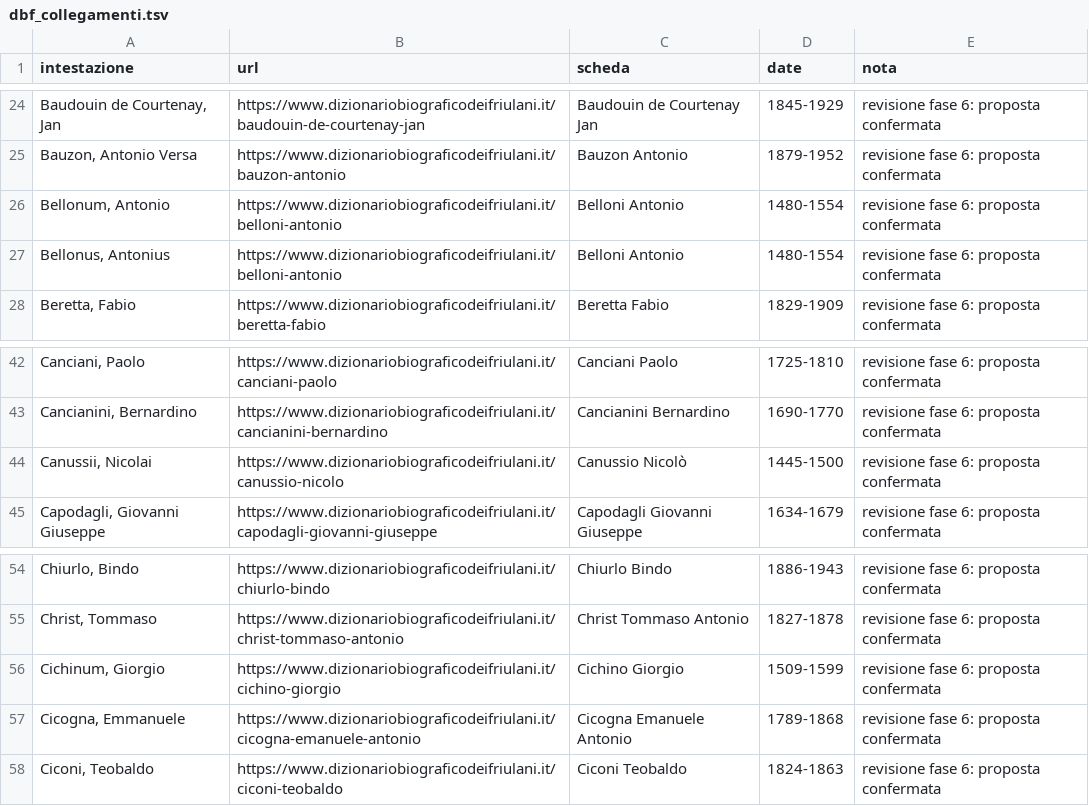
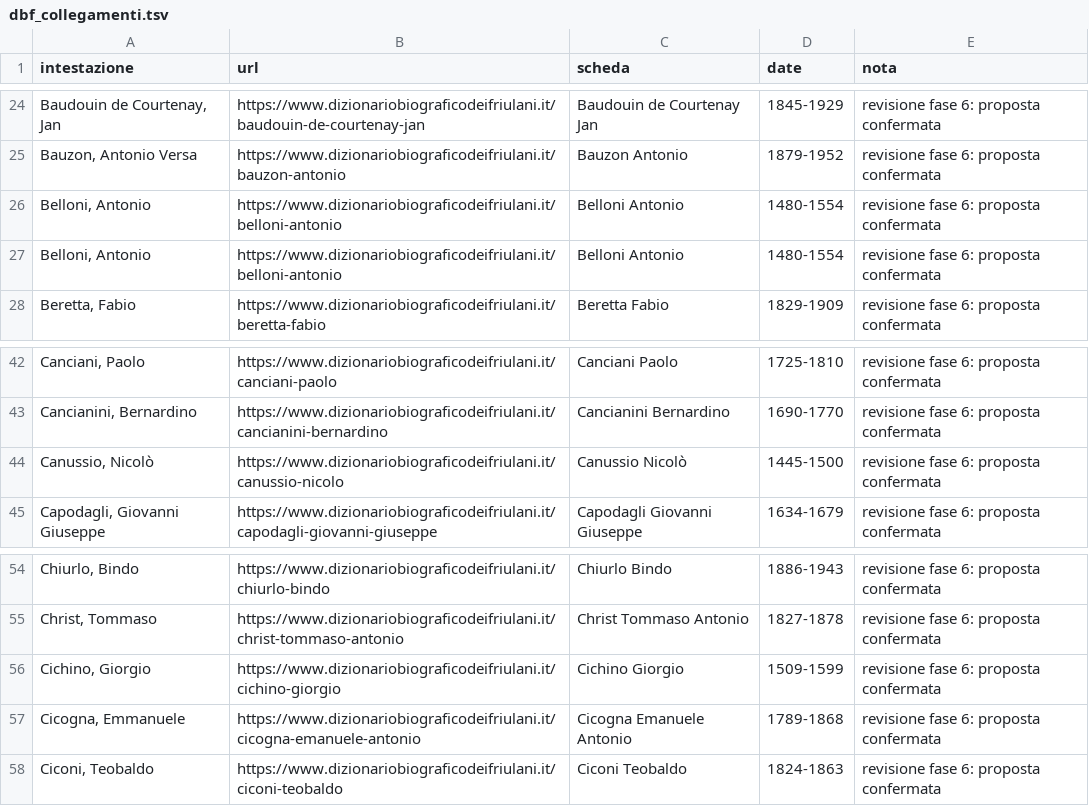
Before and after one commit to flowergreg/Inventario-Fondo-Principale, a TSV file: dati/liste/dbf_collegamenti.tsv, drawn as a sheet; only a part is shown, gaps mark what is left out.

```diff
--- a/dati/liste/dbf_collegamenti.tsv
+++ b/dati/liste/dbf_collegamenti.tsv
@@ -25,4 +25,4 @@ Baudouin de Courtenay, Jan	https://www.dizionariobiograficodeifriulani.it/baudou
 Bauzon, Antonio Versa	https://www.dizionariobiograficodeifriulani.it/bauzon-antonio	Bauzon Antonio	1879-1952	revisione fase 6: proposta confermata
-Bellonum, Antonio	https://www.dizionariobiograficodeifriulani.it/belloni-antonio	Belloni Antonio	1480-1554	revisione fase 6: proposta confermata
-Bellonus, Antonius	https://www.dizionariobiograficodeifriulani.it/belloni-antonio	Belloni Antonio	1480-1554	revisione fase 6: proposta confermata
+Belloni, Antonio	https://www.dizionariobiograficodeifriulani.it/belloni-antonio	Belloni Antonio	1480-1554	revisione fase 6: proposta confermata
+Belloni, Antonio	https://www.dizionariobiograficodeifriulani.it/belloni-antonio	Belloni Antonio	1480-1554	revisione fase 6: proposta confermata
 Beretta, Fabio	https://www.dizionariobiograficodeifriulani.it/beretta-fabio	Beretta Fabio	1829-1909	revisione fase 6: proposta confermata
@@ -43,3 +43,3 @@ Canciani, Paolo	https://www.dizionariobiograficodeifriulani.it/canciani-paolo	Ca
 Cancianini, Bernardino	https://www.dizionariobiograficodeifriulani.it/cancianini-bernardino	Cancianini Bernardino	1690-1770	revisione fase 6: proposta confermata
-Canussii, Nicolai	https://www.dizionariobiograficodeifriulani.it/canussio-nicolo	Canussio Nicolò	1445-1500	revisione fase 6: proposta confermata
+Canussio, Nicolò	https://www.dizionariobiograficodeifriulani.it/canussio-nicolo	Canussio Nicolò	1445-1500	revisione fase 6: proposta confermata
 Capodagli, Giovanni Giuseppe	https://www.dizionariobiograficodeifriulani.it/capodagli-giovanni-giuseppe	Capodagli Giovanni Giuseppe	1634-1679	revisione fase 6: proposta confermata
@@ -55,3 +55,3 @@ Chiurlo, Bindo	https://www.dizionariobiograficodeifriulani.it/chiurlo-bindo	Chiu
 Christ, Tommaso	https://www.dizionariobiograficodeifriulani.it/christ-tommaso-antonio	Christ Tommaso Antonio	1827-1878	revisione fase 6: proposta confermata
-Cichinum, Giorgio	https://www.dizionariobiograficodeifriulani.it/cichino-giorgio	Cichino Giorgio	1509-1599	revisione fase 6: proposta confermata
+Cichino, Giorgio	https://www.dizionariobiograficodeifriulani.it/cichino-giorgio	Cichino Giorgio	1509-1599	revisione fase 6: proposta confermata
 Cicogna, Emmanuele	https://www.dizionariobiograficodeifriulani.it/cicogna-emanuele-antonio	Cicogna Emanuele Antonio	1789-1868	revisione fase 6: proposta confermata
```
Also changed, not shown: dati/liste/evidenziazioni_curatore.tsv, dati/liste/fonti_curatore.tsv, 10 other files.
